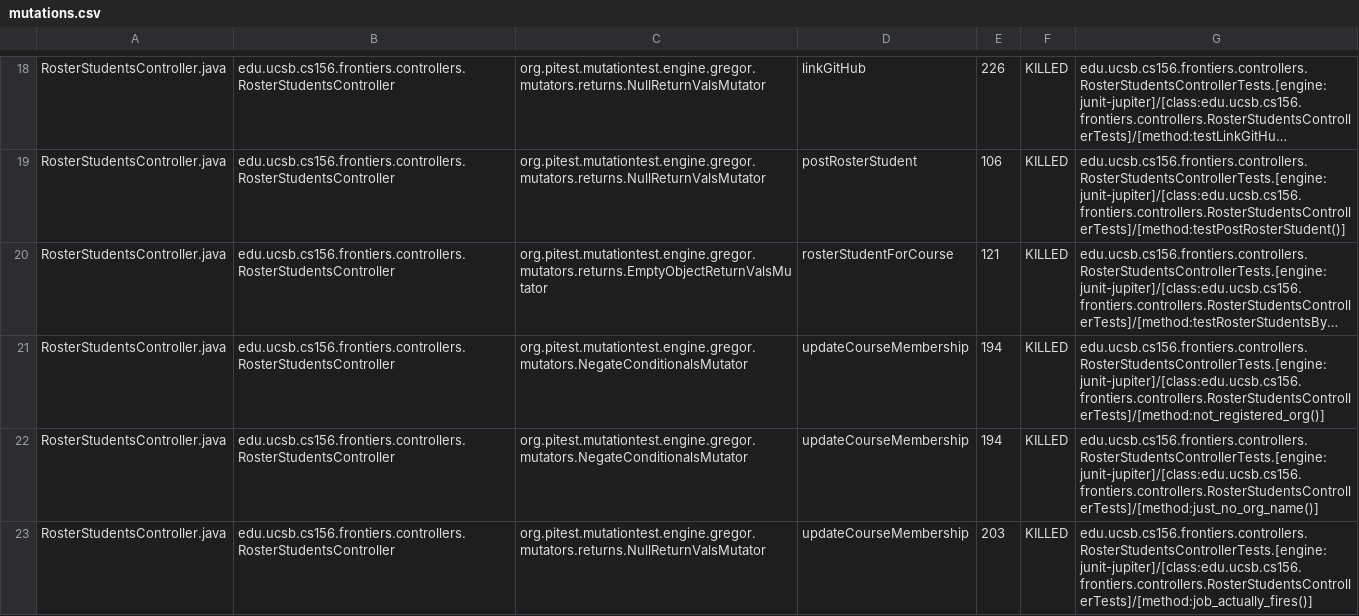
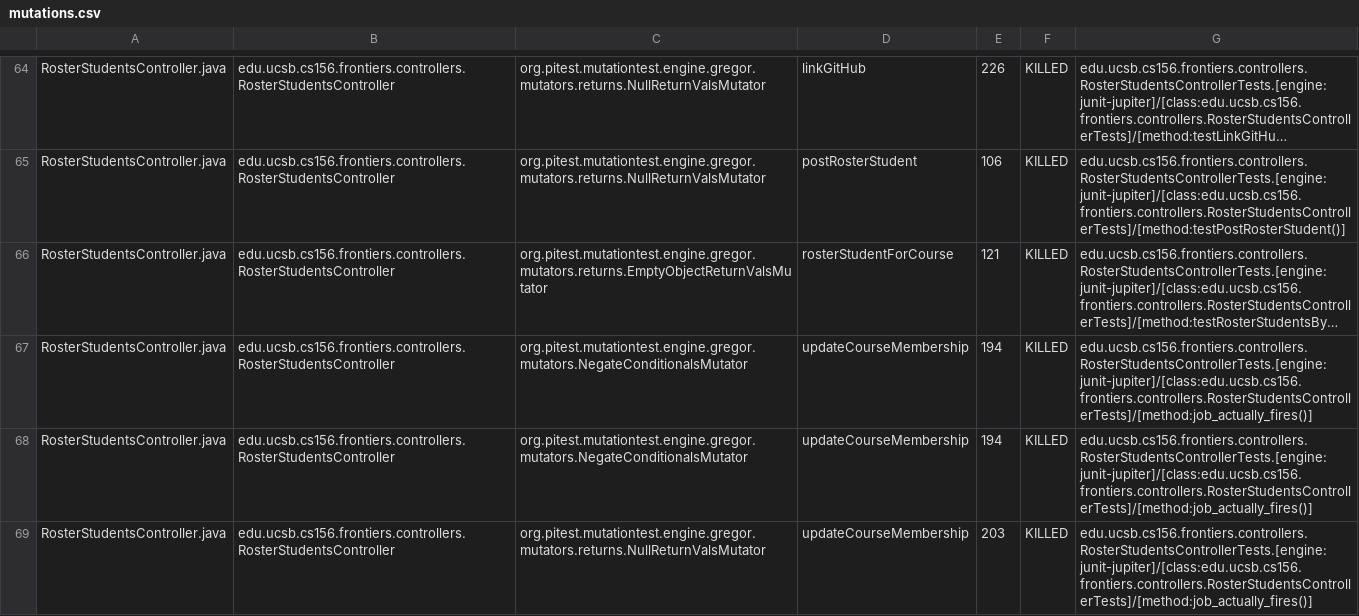
Before and after one commit to ucsb-cs156-s25/proj-frontiers-s25-09, a CSV file: prs/47/pitest/mutations.csv, drawn as a sheet; only a part is shown, gaps mark what is left out; long unchanged cells end in …; addresses are those after the commit; the diff covers the shown part only; the diff names each change by its address in the sheet, - before the commit and + after, or states it on an @@ line.

Commit message:
Deploying to gh-pages from @ ucsb-cs156-s25/proj-frontiers-s25-09@2f989206afa670c61a5c6065f87f9f974c843e4a 🚀

```diff
--- a/prs/47/pitest/mutations.csv
+++ b/prs/47/pitest/mutations.csv
-G67: edu.ucsb.cs156.frontiers.controllers.RosterStudentsControllerTests.[engine:junit-jupiter]/[class:edu.ucsb.cs156.frontiers.controllers.RosterStudentsControllerTests]/[method:not_registered_org()]
+G67: edu.ucsb.cs156.frontiers.controllers.RosterStudentsControllerTests.[engine:junit-jupiter]/[class:edu.ucsb.cs156.frontiers.controllers.RosterStudentsControllerTests]/[method:job_actually_fires()]
-G68: edu.ucsb.cs156.frontiers.controllers.RosterStudentsControllerTests.[engine:junit-jupiter]/[class:edu.ucsb.cs156.frontiers.controllers.RosterStudentsControllerTests]/[method:just_no_org_name()]
+G68: edu.ucsb.cs156.frontiers.controllers.RosterStudentsControllerTests.[engine:junit-jupiter]/[class:edu.ucsb.cs156.frontiers.controllers.RosterStudentsControllerTests]/[method:job_actually_fires()]
```
Also changed, not shown: 1 added row, 1 removed row, 104 moved rows and 7 edited cells elsewhere in this file, 28 other files.
